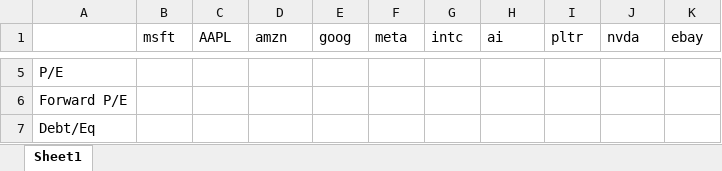
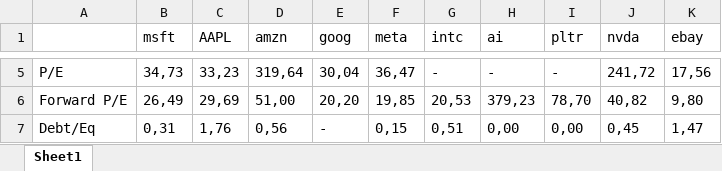
Before and after one commit to NomadThisTime/finvis_finance, an Excel workbook: finviz.xlsx, sheet Sheet1, drawn as a sheet; only a part is shown, gaps mark what is left out; values as stored, in another font and other column widths than the file's, no borders; conditional formats not drawn; the diff covers the shown part only; the diff names each change by its address in the sheet, - before the commit and + after, or states it on an @@ line.

```diff
--- a/finviz.xlsx (sheet Sheet1)
+++ b/finviz.xlsx (sheet Sheet1)
-B5 (msft): (empty)
+B5 (msft): 34,73
-C5 (AAPL): (empty)
+C5 (AAPL): 33,23
-D5 (amzn): (empty)
+D5 (amzn): 319,64
-E5 (goog): (empty)
+E5 (goog): 30,04
-F5 (meta): (empty)
+F5 (meta): 36,47
-G5 (intc): (empty)
+G5 (intc): -
-H5 (ai): (empty)
+H5 (ai): -
-I5 (pltr): (empty)
+I5 (pltr): -
-J5 (nvda): (empty)
+J5 (nvda): 241,72
-K5 (ebay): (empty)
+K5 (ebay): 17,56
-B6 (msft): (empty)
+B6 (msft): 26,49
-C6 (AAPL): (empty)
+C6 (AAPL): 29,69
-D6 (amzn): (empty)
+D6 (amzn): 51,00
-E6 (goog): (empty)
+E6 (goog): 20,20
-F6 (meta): (empty)
+F6 (meta): 19,85
-G6 (intc): (empty)
+G6 (intc): 20,53
-H6 (ai): (empty)
+H6 (ai): 379,23
-I6 (pltr): (empty)
+I6 (pltr): 78,70
-J6 (nvda): (empty)
+J6 (nvda): 40,82
-K6 (ebay): (empty)
+K6 (ebay): 9,80
-B7 (msft): (empty)
+B7 (msft): 0,31
-C7 (AAPL): (empty)
+C7 (AAPL): 1,76
-D7 (amzn): (empty)
+D7 (amzn): 0,56
-E7 (goog): (empty)
+E7 (goog): -
-F7 (meta): (empty)
+F7 (meta): 0,15
-G7 (intc): (empty)
+G7 (intc): 0,51
-H7 (ai): (empty)
+H7 (ai): 0,00
-I7 (pltr): (empty)
+I7 (pltr): 0,00
-J7 (nvda): (empty)
+J7 (nvda): 0,45
-K7 (ebay): (empty)
+K7 (ebay): 1,47
```
Also changed, not shown: 14 added rows and 240 edited cells elsewhere in this sheet, 2 other files.
